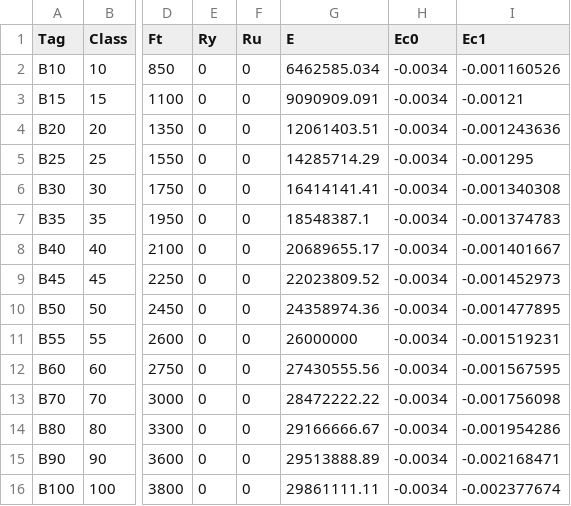
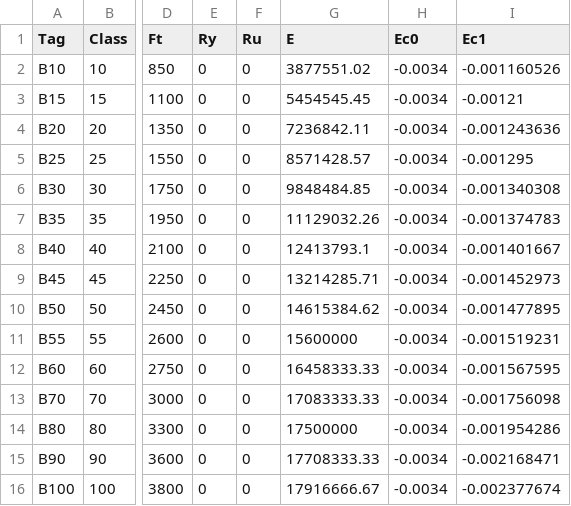
Before and after one commit to rumata-ap/OpenCS, a CSV file: OpenCS/DataSource/Бетон_тяжелый_NL_2.csv, drawn as a sheet; only a part is shown, gaps mark what is left out; the diff names each change by its address in the sheet, - before the commit and + after, or states it on an @@ line.

```diff
--- a/OpenCS/DataSource/Бетон_тяжелый_NL_2.csv
+++ b/OpenCS/DataSource/Бетон_тяжелый_NL_2.csv
-G2 (E): 6462585.034
+G2 (E): 3877551.02
-G3 (E): 9090909.091
+G3 (E): 5454545.45
-G4 (E): 12061403.51
+G4 (E): 7236842.11
-G5 (E): 14285714.29
+G5 (E): 8571428.57
-G6 (E): 16414141.41
+G6 (E): 9848484.85
-G7 (E): 18548387.1
+G7 (E): 11129032.26
-G8 (E): 20689655.17
+G8 (E): 12413793.1
-G9 (E): 22023809.52
+G9 (E): 13214285.71
-G10 (E): 24358974.36
+G10 (E): 14615384.62
-G11 (E): 26000000
+G11 (E): 15600000
-G12 (E): 27430555.56
+G12 (E): 16458333.33
-G13 (E): 28472222.22
+G13 (E): 17083333.33
-G14 (E): 29166666.67
+G14 (E): 17500000
-G15 (E): 29513888.89
+G15 (E): 17708333.33
-G16 (E): 29861111.11
+G16 (E): 17916666.67
```
Also changed, not shown: OpenCS/DataSource/Бетон_тяжелый_NL_1.csv, OpenCS/DataSource/Мелкозернистый группы А_NL_1.csv, 8 other files.
